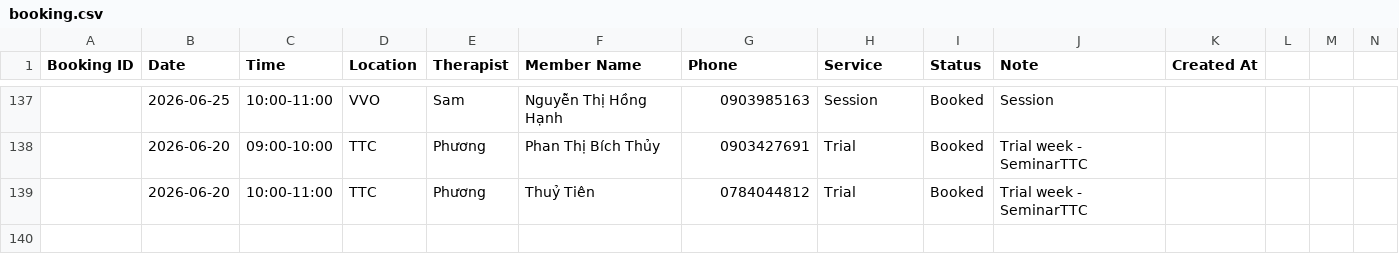
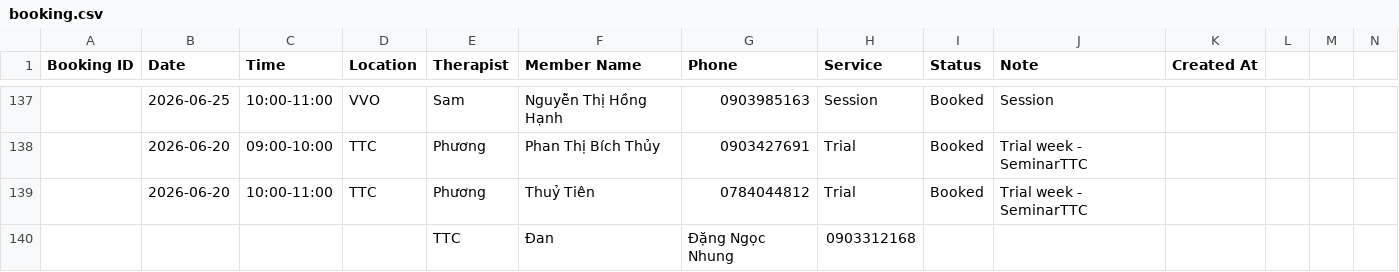
Before and after one commit to dtchien401/ProPhysio-Dashboard, a CSV file: booking.csv, drawn as a sheet; only a part is shown, gaps mark what is left out; rows hold the shown columns only; the diff names each change by its address in the sheet, - before the commit and + after, or states it on an @@ line.

Commit message:
Auto upload booking.csv from Google Sheets

```diff
--- a/booking.csv
+++ b/booking.csv
+row 140:  |  |  |  | TTC | Đan | Đặng Ngọc Nhung | 0903312168
```
